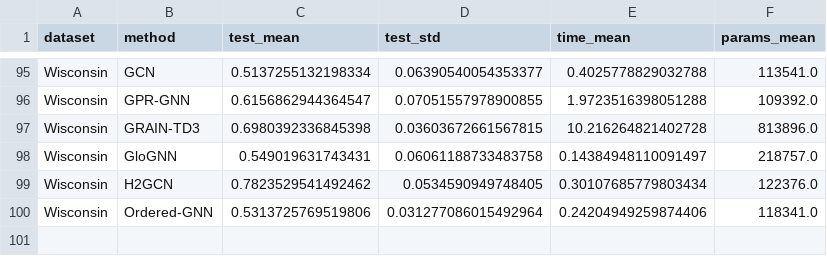
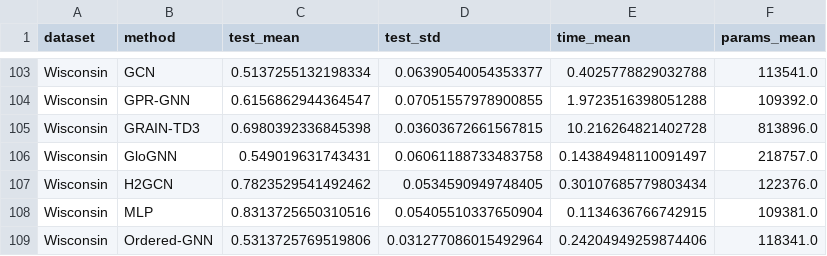
Before and after one commit to saminTKCL/AGT-AAAI, a CSV file: results/benchmark_summary.csv, drawn as a sheet; only a part is shown, gaps mark what is left out; the diff covers the shown part only.

```diff
--- a/results/benchmark_summary.csv
+++ b/results/benchmark_summary.csv
@@ -99,2 +107,3 @@ Wisconsin,GloGNN,0.549019631743431,0.06061188733483758,0.14384948110091497,21875
 Wisconsin,H2GCN,0.7823529541492462,0.0534590949748405,0.30107685779803434,122376.0
+Wisconsin,MLP,0.8313725650310516,0.05405510337650904,0.1134636766742915,109381.0
 Wisconsin,Ordered-GNN,0.5313725769519806,0.031277086015492964,0.24204949259874406,118341.0
```
Also changed, not shown: 8 added rows and 3 edited cells elsewhere in this file, 4 other files.
